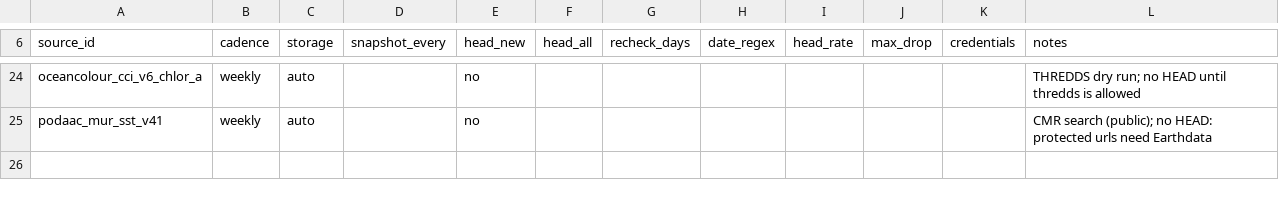
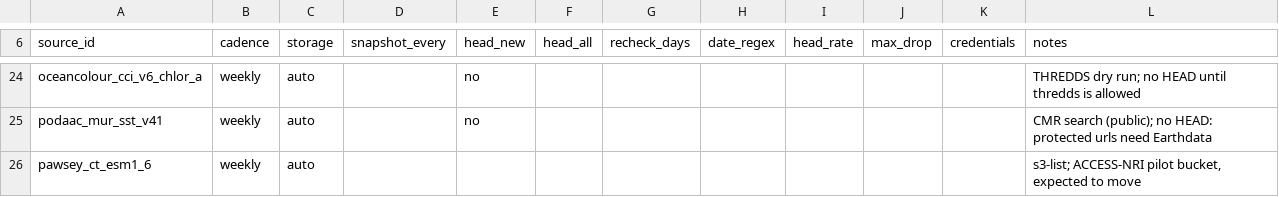
Before and after one commit to mdsumner/aad-filelist, a TSV file: rules.tsv, drawn as a sheet; only a part is shown, gaps mark what is left out; the diff names each change by its address in the sheet, - before the commit and + after, or states it on an @@ line.

```diff
--- a/rules.tsv
+++ b/rules.tsv
+row 26: pawsey_ct_esm1_6 | weekly | auto |  |  |  |  |  |  |  |  | s3-list; ACCESS-NRI pilot bucket, expected to move
```
Also changed, not shown: 1 other file.
